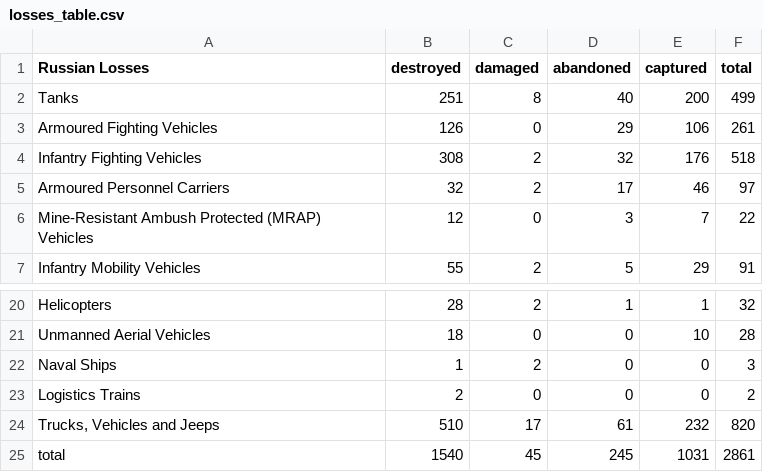
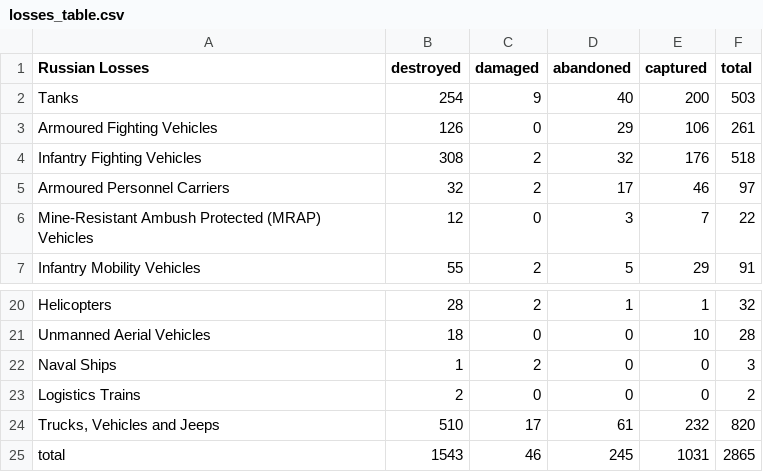
Before and after one commit to gsajko/Losses, a CSV file: losses_table.csv, drawn as a sheet; only a part is shown, gaps mark what is left out.

```diff
--- a/losses_table.csv
+++ b/losses_table.csv
@@ -1,3 +1,3 @@
  Russian Losses                                   ,   destroyed ,   damaged ,   abandoned ,   captured ,   total
- Tanks                                            ,         251 ,         8 ,          40 ,        200 ,     499
+ Tanks                                            ,         254 ,         9 ,          40 ,        200 ,     503
  Armoured Fighting Vehicles                       ,         126 ,         0 ,          29 ,        106 ,     261
@@ -24,2 +24,2 @@
 " Trucks, Vehicles and Jeeps                       ",         510 ,        17 ,          61 ,        232 ,     820
- total                                            ,        1540 ,        45 ,         245 ,       1031 ,    2861
+ total                                            ,        1543 ,        46 ,         245 ,       1031 ,    2865
```
Also changed, not shown: 3 other files.
